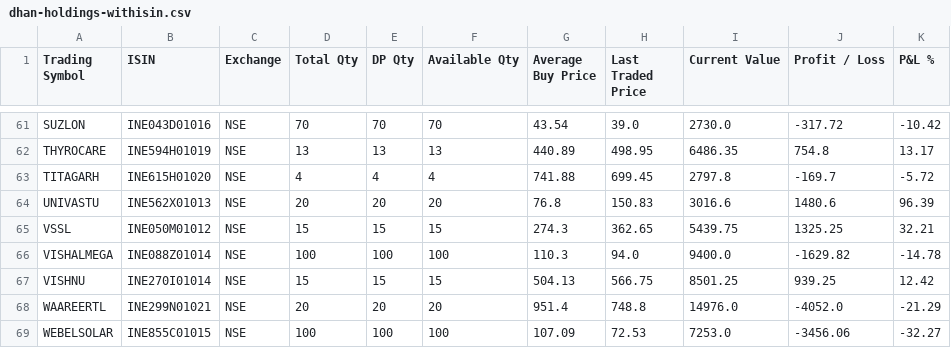
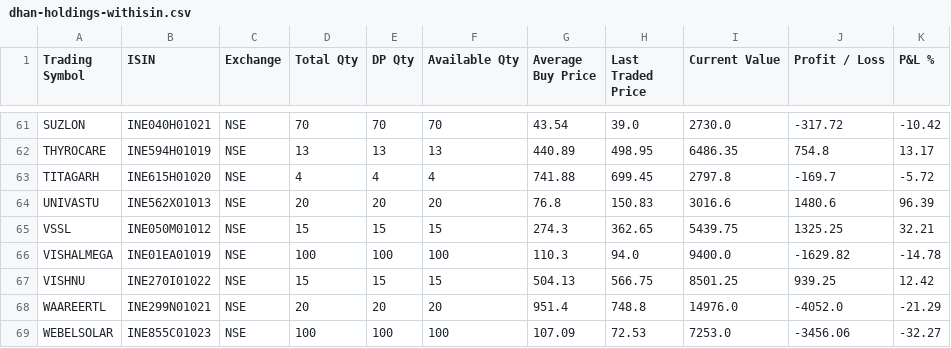
Before and after one commit to ramkivs/iips-review-recovered, a CSV file: evidence/broker-import/operator-supplied/dhan-holdings-withisin.csv, drawn as a sheet; only a part is shown, gaps mark what is left out; the diff covers the shown part only; the diff names each change by its address in the sheet, - before the commit and + after, or states it on an @@ line.

Commit message:
Correct the Dhan detailed-holdings ISIN and exchange columns
The previous correction adjusted only the ISIN check digits. It made all 68
values pass ISO 6166, but it did not restore the identifiers: 38 rows still
carried an ISIN belonging to a different security, and it introduced a
shared-ISIN collision (INE088Z01014 was assigned to both PARADEEP and
VISHALMEGA).

Measured against the authoritative B-04 evidence already on main
(evidence/integration/b04-dhan-isin-nse-2026-11-06/source.csv, SHA-256
2dc1d1fb...), the file as published resolved 25 of 68 rows and refused 43,
against the authoritative 65 resolved / 3 unresolved / 0 ambiguous. 21 rows
regressed from RESOLVED to UNRESOLVED because the authoritative ISIN
resolved to a canonical companyId while the published one was absent from
the governed corpus entirely. One row, JIOPLATFORMS, carried AGI's ISIN.

This corrects the ISIN column against the authoritative B-04 rows, joined on
quantity and average buy price, which is stable across the two price
snapshots; all 68 rows join unambiguously. It also restores the Exchange
column to the user-supplied value the authoritative record carries for all
68 rows (NSE), replacing the four UNLISTED entries.

Result, re-measured through the actual governed pipeline on the
authenticated D05 universe (2,390 records,
BATCH-D05-REPLACEMENT-AUTHENTICATED-UNIVERSE-2026-11-08-001):

  resolved 65, unresolved 3, ambiguous 0

identical to the authoritative §9-A record IIPS-D05-B06-REASSESSMENT-2026-11-08,
and the three unresolved rows are the preserved governance cases -
INE721I01024 (National Stock Exchange of India), INE583V01021 (Radhika
Jeweltech) and INE562X01013 (Univastu), each failing closed
UNMAPPED_IDENTIFIER. No identity was inferred, no mapping added, no
qualification bypassed and no master data modified.

Every operator-supplied field is preserved byte-for-byte: Trading Symbol,
Total Qty, DP Qty, Available Qty, Average Buy Price, Last Traded Price,
Current Value, Profit / Loss and P&L % are unchanged in all 68 rows. Only
the ISIN and Exchange cells are corrected. The other two operator files are
untouched.

All 68 ISINs pass ISO 6166 checksum validation and are distinct, and all
three files parse through the real adapters with zero errors and zero
warnings.

```diff
--- a/evidence/broker-import/operator-supplied/dhan-holdings-withisin.csv
+++ b/evidence/broker-import/operator-supplied/dhan-holdings-withisin.csv
-B61 (ISIN): INE043D01016
+B61 (ISIN): INE040H01021
-B66 (ISIN): INE088Z01014
+B66 (ISIN): INE01EA01019
-B67 (ISIN): INE270I01014
+B67 (ISIN): INE270I01022
-B69 (ISIN): INE855C01015
+B69 (ISIN): INE855C01023
```
Also changed, not shown: 38 edited cells elsewhere in this file.
